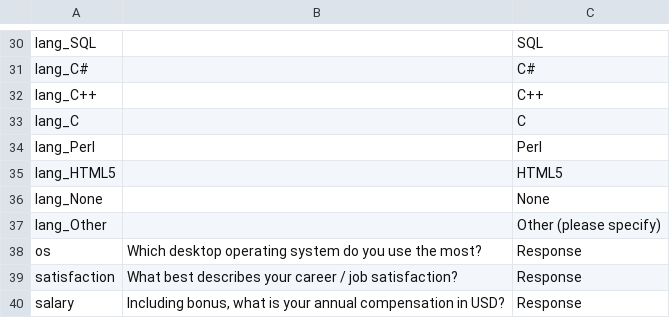
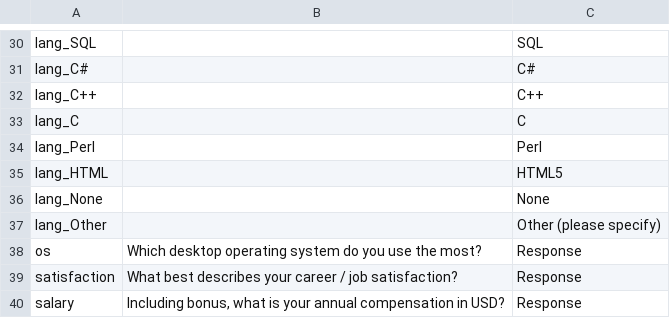
Before and after one commit to djlns/stackoverflow-insights, a CSV file: schemas/2012.csv, drawn as a sheet; only a part is shown, gaps mark what is left out.

```diff
--- a/schemas/2012.csv
+++ b/schemas/2012.csv
@@ -34,3 +34,3 @@ lang_C,,C
 lang_Perl,,Perl
-lang_HTML5,,HTML5
+lang_HTML,,HTML5
 lang_None,,None
```
Also changed, not shown: schemas/2011.csv, schemas/2013.csv, 2 other files.
